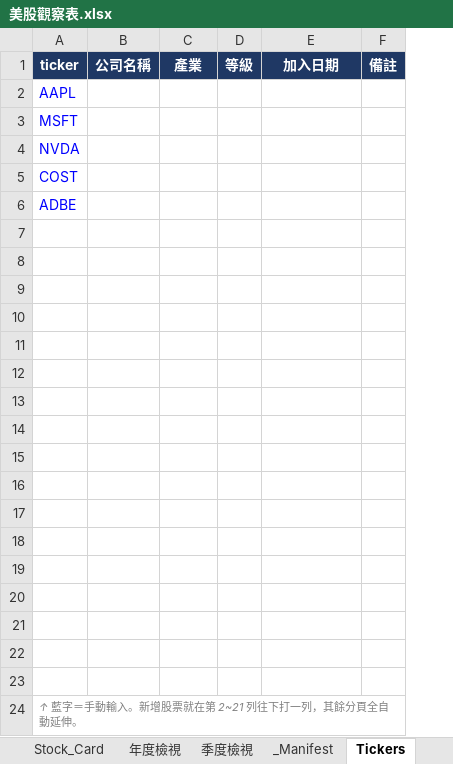
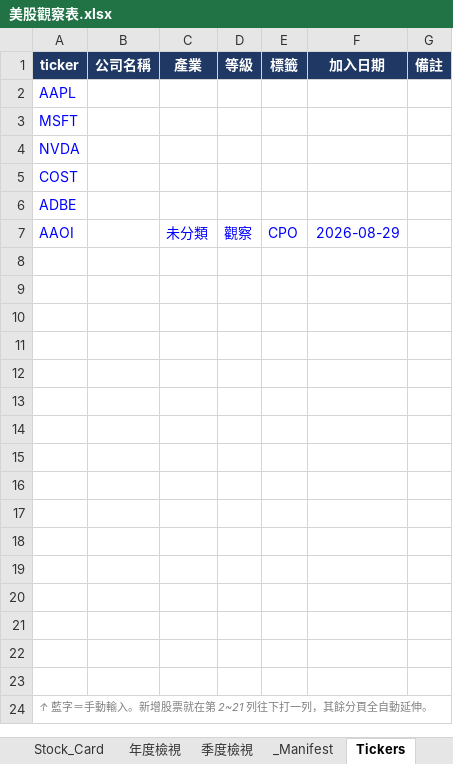
Before and after one commit to Kira11-ja/stocktracker, an Excel workbook: 美股觀察表.xlsx, sheet Tickers, drawn as a sheet; values as stored, in another font and other column widths than the file's, no borders; the diff names each change by its address in the sheet, - before the commit and + after, or states it on an @@ line.

Commit message:
add: AAOI

```diff
--- a/美股觀察表.xlsx (sheet Tickers)
+++ b/美股觀察表.xlsx (sheet Tickers)
+column E (標籤), row 7: CPO
-row 7: (empty)
+row 7: AAOI |  | 未分類 | 觀察 | CPO | 2026-08-29
```
Also changed, not shown: sheet Dashboard, sheet _Manifest, sheet Raw_Price, sheet Stock_Card, sheet 年度檢視, 4 other files.
